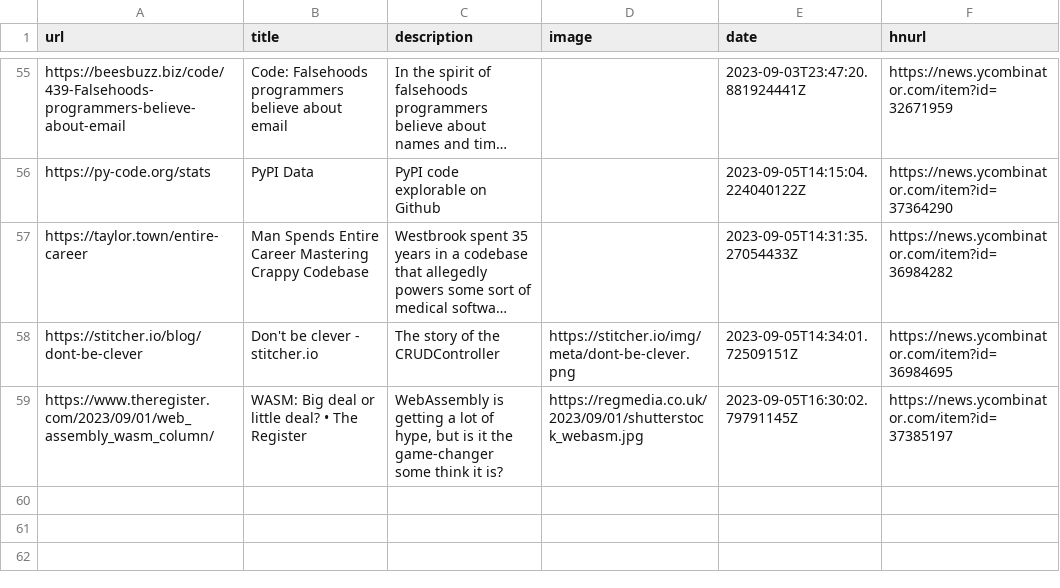
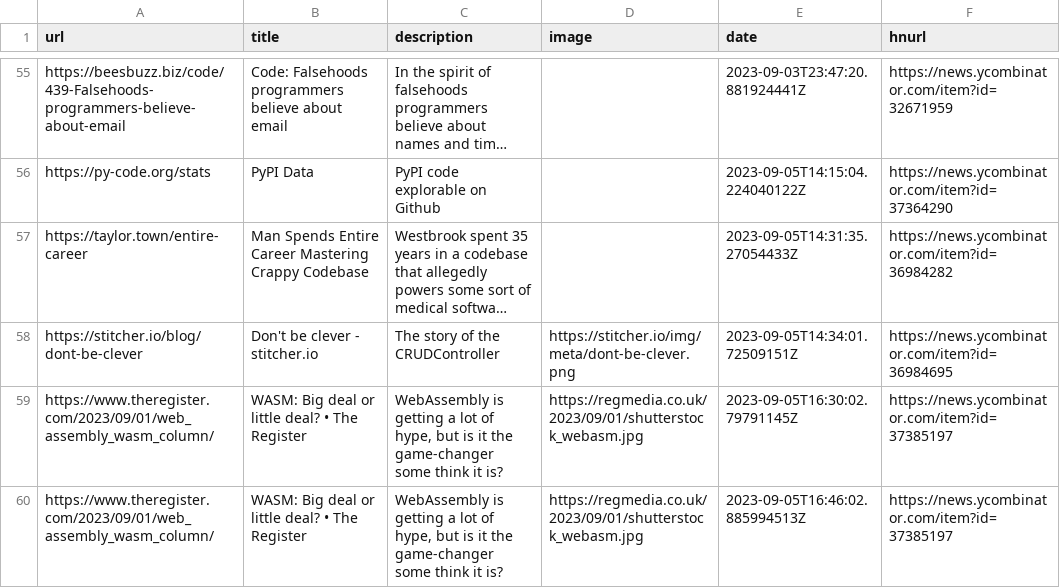
Before and after one commit to pythoncrazy/listofreading, a CSV file: readingList.csv, drawn as a sheet; only a part is shown, gaps mark what is left out; long unchanged cells end in ….

Commit message:
Automated reading list update on Tue Sep  5 16:46:02 UTC 2023

```diff
--- a/readingList.csv
+++ b/readingList.csv
@@ -59 +59,2 @@ https://stitcher.io/blog/dont-be-clever,Don't be clever - stitcher.io,The story
 https://www.theregister.com/2023/09/01/web_assembly_wasm_column/,WASM: Big deal or little deal? • The Register,"WebAssembly is getting a lot of hype, but is it the game-changer some think it is?",https://regmedia.co.uk/2023/09/01/shutterstock_webasm.jpg,2023-09-05T16:30:02.79791145Z,https://news.ycombinator.com/item?id=37385197
+https://www.theregister.com/2023/09/01/web_assembly_wasm_column/,WASM: Big deal or little deal? • The Register,"WebAssembly is getting a lot of hype, but is it the game-changer some think it is?",https://regmedia.co.uk/2023/09/01/shutterstock_webasm.jpg,2023-09-05T16:46:02.885994513Z,https://news.ycombinator.com/item?id=37385197
```
